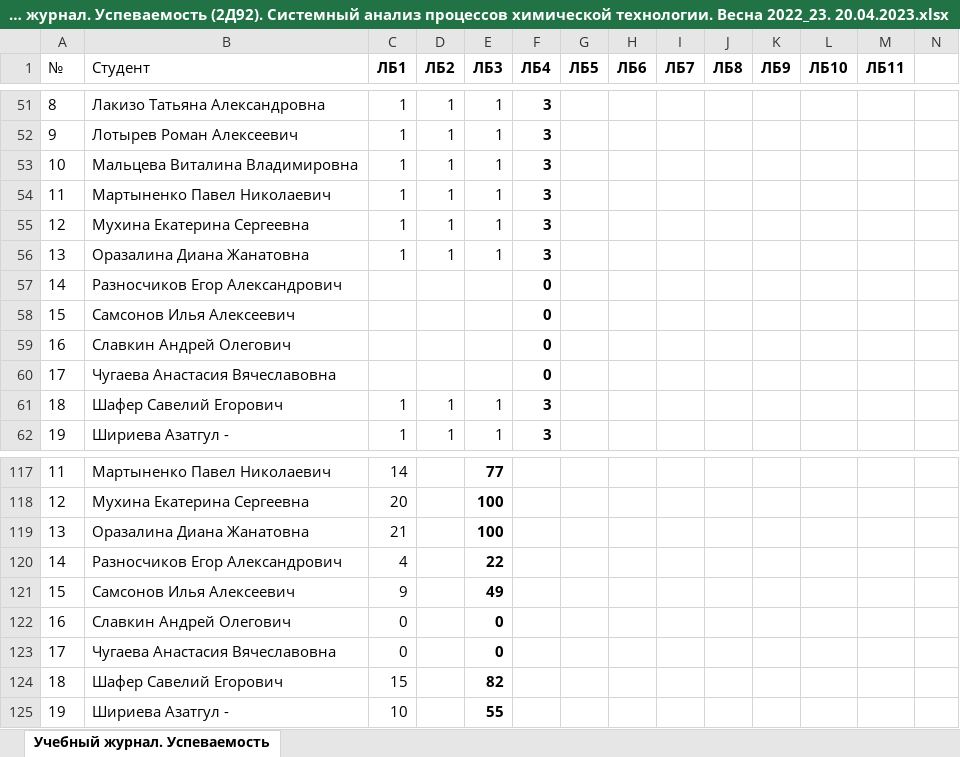
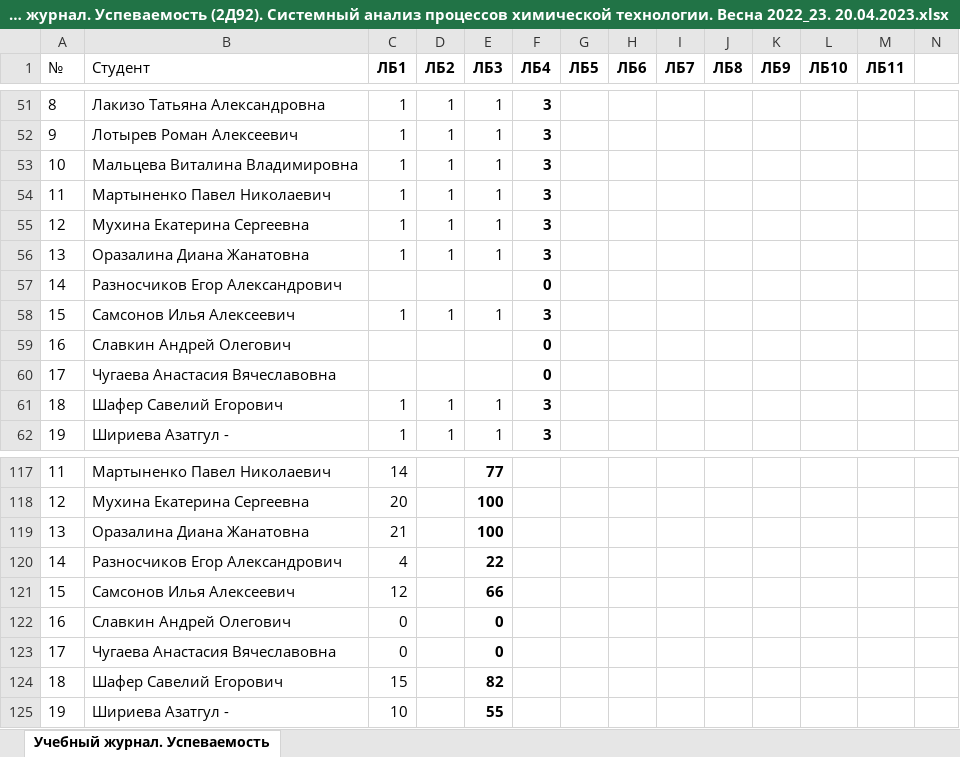
Before and after one commit to VChuzlov/SA, an Excel workbook: 2023/Учебный журнал. Успеваемость (2Д92). Системный анализ процессов химической технологии. Весна 2022_23. 20.04.2023.xlsx, sheet Учебный журнал. Успеваемость, drawn as a sheet; only a part is shown, gaps mark what is left out; values as stored, in another font and other column widths than the file's, no borders; conditional formats not drawn; removed rows and columns are numbered as before the commit, all else as after; the diff names each change by its address in the sheet, - before the commit and + after, or states it on an @@ line.

Commit message:
Update Учебный журнал. Успеваемость (2Д92). Системный анализ процессов химической технологии. Весна 2022_23. 20.04.2023.xlsx

```diff
--- a/2023/Учебный журнал. Успеваемость (2Д92). Системный анализ процессов химической технологии. Весна 2022_23. 20.04.2023.xlsx (sheet Учебный журнал. Успеваемость)
+++ b/2023/Учебный журнал. Успеваемость (2Д92). Системный анализ процессов химической технологии. Весна 2022_23. 20.04.2023.xlsx (sheet Учебный журнал. Успеваемость)
-row 58: 15 | Самсонов Илья Алексеевич |  |  |  | 0
+row 58: 15 | Самсонов Илья Алексеевич | 1 | 1 | 1 | 3
-C121 (ЛБ1): 9
+C121 (ЛБ1): 12
-E121 (ЛБ3): 49
+E121 (ЛБ3): 66
```
